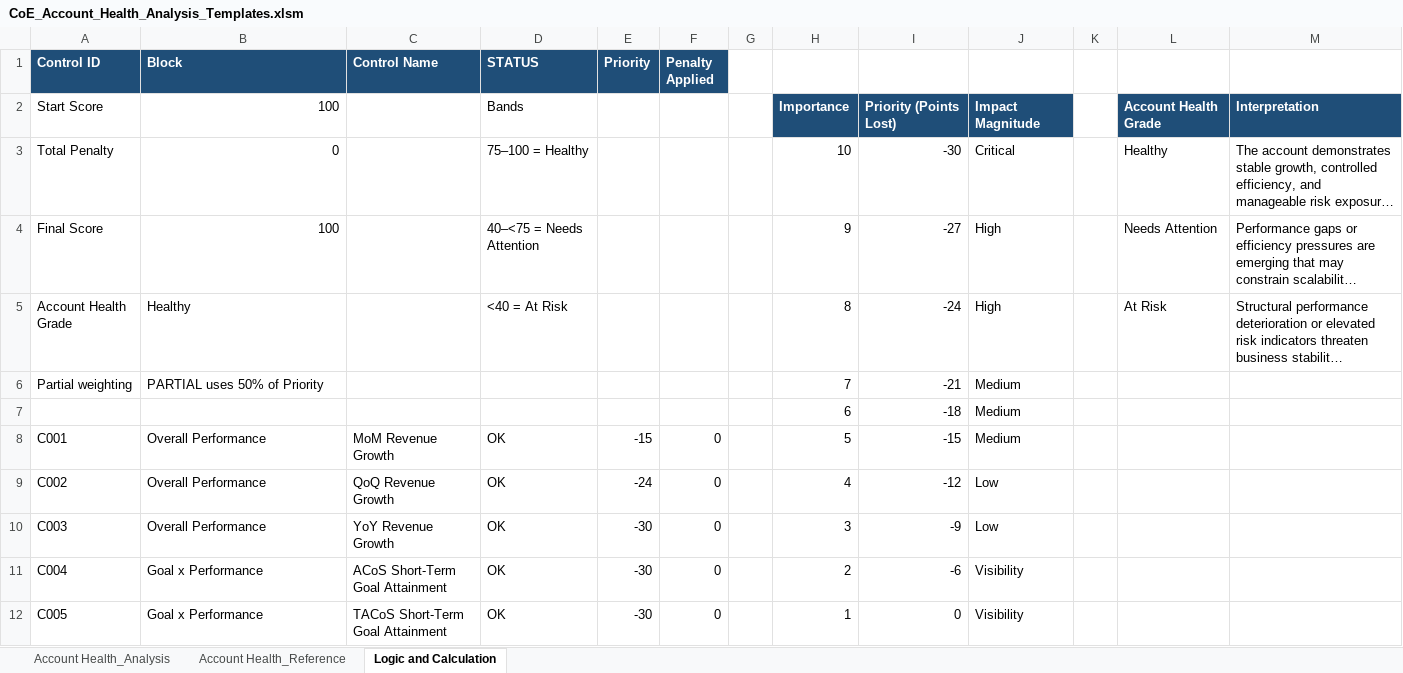
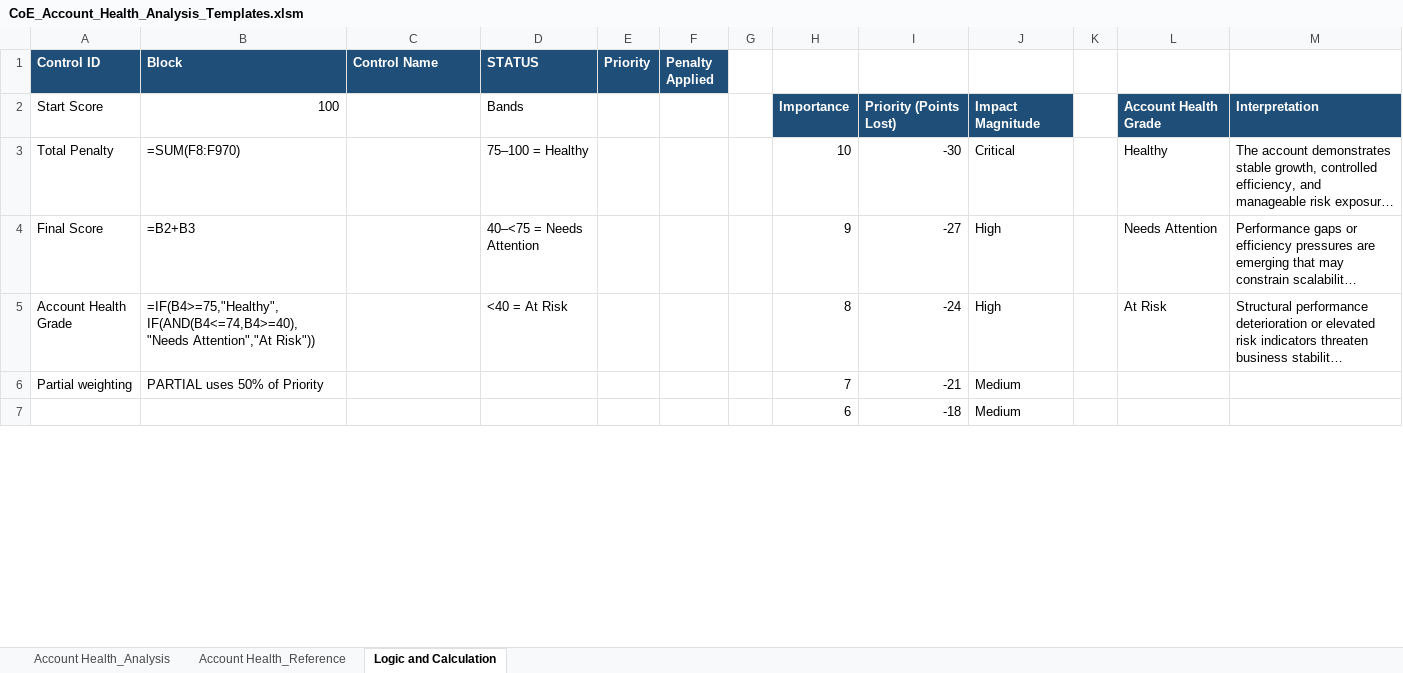
Before and after one commit to gquartile-tech/COE-FULL-ANALYSIS, an Excel workbook: templates/CoE_Account_Health_Analysis_Templates.xlsm, sheet Logic and Calculation, drawn as a sheet; only a part is shown; long unchanged cells end in …; values as stored, in another font and other column widths than the file's, no borders; formulas without a stored value are shown as written; removed rows and columns are numbered as before the commit, all else as after; the diff covers the shown part only; the diff names each change by its address in the sheet, - before the commit and + after, or states it on an @@ line.

```diff
--- a/templates/CoE_Account_Health_Analysis_Templates.xlsm (sheet Logic and Calculation)
+++ b/templates/CoE_Account_Health_Analysis_Templates.xlsm (sheet Logic and Calculation)
-B3 (Block): 0
+B3 (Block): =SUM(F8:F970)
-B4 (Block): 100
+B4 (Block): =B2+B3
-B5 (Block): Healthy
+B5 (Block): =IF(B4>=75,"Healthy",IF(AND(B4<=74,B4>=40),"Needs Attention","At Risk"))
-row 8: C001 | Overall Performance | MoM Revenue Growth | OK | -15 | 0 |  | 5 | -15 | Medium
-row 9: C002 | Overall Performance | QoQ Revenue Growth | OK | -24 | 0 |  | 4 | -12 | Low
-row 10: C003 | Overall Performance | YoY Revenue Growth | OK | -30 | 0 |  | 3 | -9 | Low
-row 11: C004 | Goal x Performance | ACoS Short-Term Goal Attainment | OK | -30 | 0 |  | 2 | -6 | Visibility
-row 12: C005 | Goal x Performance | TACoS Short-Term Goal Attainment | OK | -30 | 0 |  | 1 | 0 | Visibility
```
Also changed, not shown: 26 added rows and 21 removed rows elsewhere in this sheet, sheet Account Health_Reference, sheet Account Health_Analysis, templates/CoE_Account_Mastery_Analysis_Templates.xlsm, templates/CoE_Framework_Analysis_Templates.xlsm.
